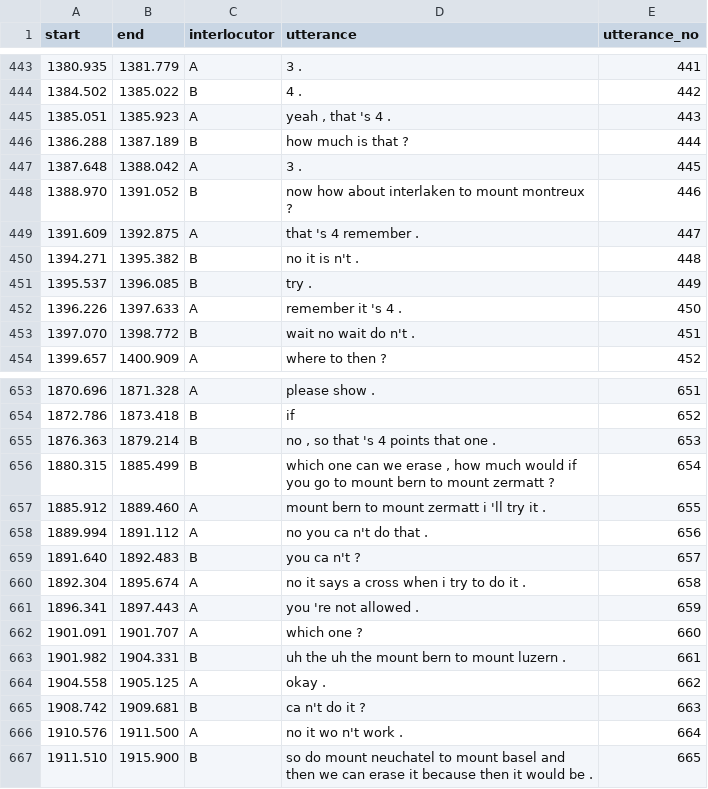
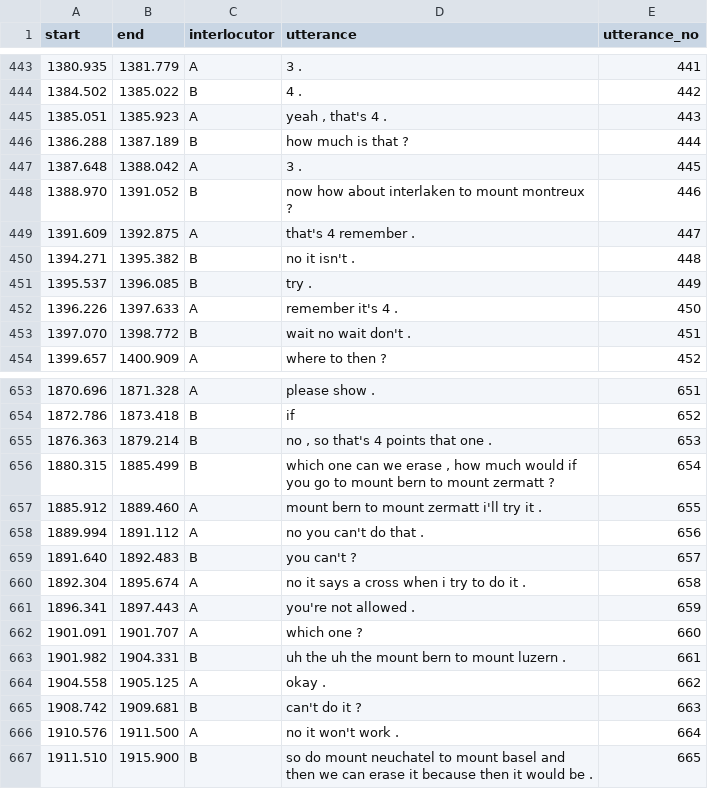
Before and after one commit to chili-epfl/justhink-alignment-analysis, a CSV file: data/transcripts/justhink19_transcript_09.csv, drawn as a sheet; only a part is shown, gaps mark what is left out; the diff covers the shown part only.

```diff
--- a/data/transcripts/justhink19_transcript_09.csv
+++ b/data/transcripts/justhink19_transcript_09.csv
@@ -444,3 +444,3 @@ start	end	interlocutor	utterance	utterance_no
 1384.502	1385.022	B	4 .	442
-1385.051	1385.923	A	yeah , that 's 4 .	443
+1385.051	1385.923	A	yeah , that's 4 .	443
 1386.288	1387.189	B	how much is that ?	444
@@ -448,7 +448,7 @@ start	end	interlocutor	utterance	utterance_no
 1388.970	1391.052	B	now how about interlaken to mount montreux ?	446
-1391.609	1392.875	A	that 's 4 remember .	447
-1394.271	1395.382	B	no it is n't .	448
+1391.609	1392.875	A	that's 4 remember .	447
+1394.271	1395.382	B	no it isn't .	448
 1395.537	1396.085	B	try .	449
-1396.226	1397.633	A	remember it 's 4 .	450
-1397.070	1398.772	B	wait no wait do n't .	451
+1396.226	1397.633	A	remember it's 4 .	450
+1397.070	1398.772	B	wait no wait don't .	451
 1399.657	1400.909	A	where to then ?	452
@@ -654,9 +654,9 @@ start	end	interlocutor	utterance	utterance_no
 1872.786	1873.418	B	if	652
-1876.363	1879.214	B	no , so that 's 4 points that one .	653
+1876.363	1879.214	B	no , so that's 4 points that one .	653
 1880.315	1885.499	B	which one can we erase , how much would if you go to mount bern to mount zermatt ?	654
-1885.912	1889.460	A	mount bern to mount zermatt i 'll try it .	655
-1889.994	1891.112	A	no you ca n't do that .	656
-1891.640	1892.483	B	you ca n't ?	657
+1885.912	1889.460	A	mount bern to mount zermatt i'll try it .	655
+1889.994	1891.112	A	no you can't do that .	656
+1891.640	1892.483	B	you can't ?	657
 1892.304	1895.674	A	no it says a cross when i try to do it .	658
-1896.341	1897.443	A	you 're not allowed .	659
+1896.341	1897.443	A	you're not allowed .	659
 1901.091	1901.707	A	which one ?	660
@@ -664,4 +664,4 @@ start	end	interlocutor	utterance	utterance_no
 1904.558	1905.125	A	okay .	662
-1908.742	1909.681	B	ca n't do it ?	663
-1910.576	1911.500	A	no it wo n't work .	664
+1908.742	1909.681	B	can't do it ?	663
+1910.576	1911.500	A	no it won't work .	664
 1911.510	1915.900	B	so do mount neuchatel to mount basel and then we can erase it because then it would be .	665
```
Also changed, not shown: 89 edited cells elsewhere in this file, data/transcripts/justhink19_transcript_07.csv, data/transcripts/justhink19_transcript_08.csv, 7 other files.
